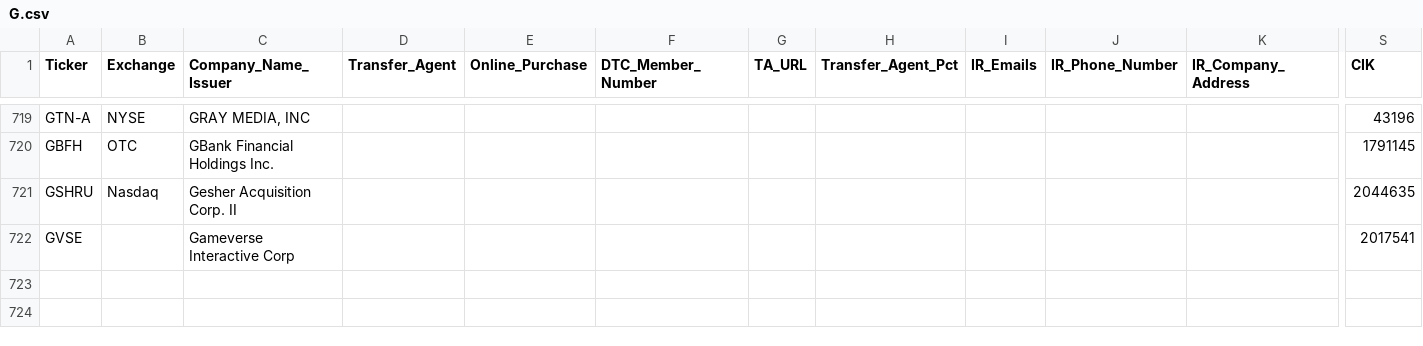
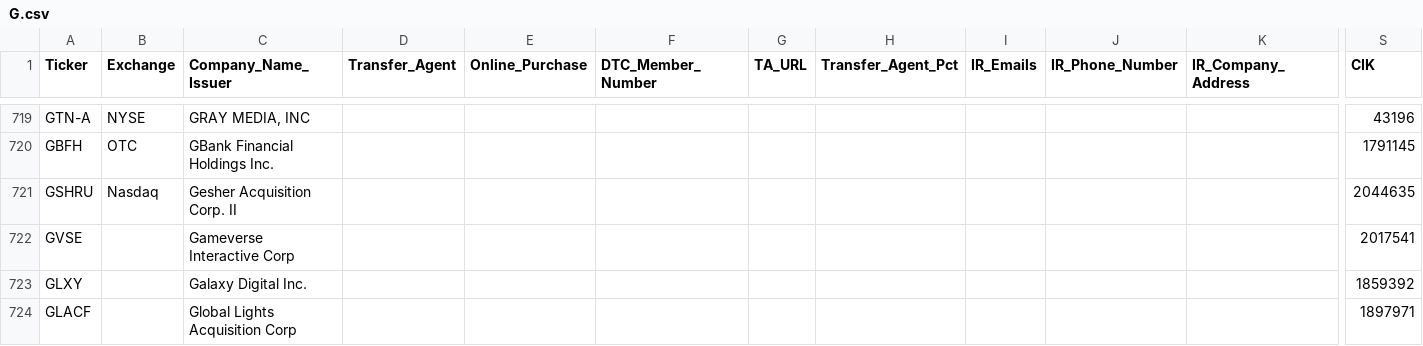
Before and after one commit to WhyDRS/Database, a CSV file: data/Issuers/Main-Database-CSV-Files/G.csv, drawn as a sheet; only a part is shown, gaps mark what is left out; rows hold the shown columns only; the diff names each change by its address in the sheet, - before the commit and + after, or states it on an @@ line.

```diff
--- a/data/Issuers/Main-Database-CSV-Files/G.csv
+++ b/data/Issuers/Main-Database-CSV-Files/G.csv
+row 723: GLXY |  | Galaxy Digital Inc. |  |  |  |  |  |  |  |  | 1859392
+row 724: GLACF |  | Global Lights Acquisition Corp |  |  |  |  |  |  |  |  | 1897971
```
Also changed, not shown: data/Issuers/Main-Database-CSV-Files/M.csv, data/Issuers/Main-Database-CSV-Files/N.csv, 12 other files.
